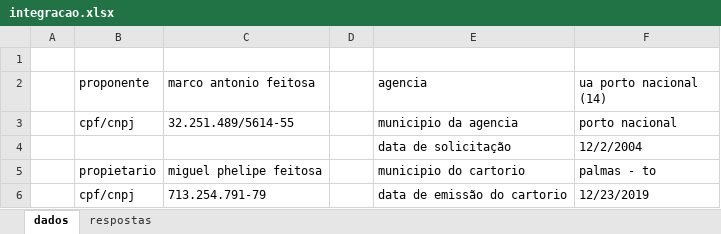
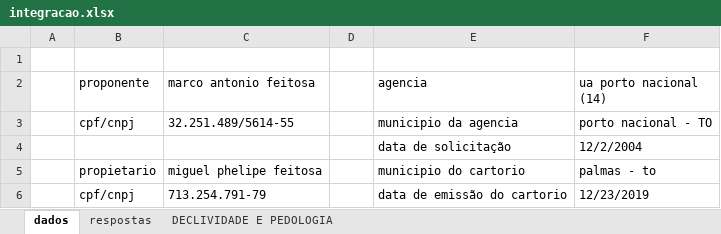
Before and after one commit to marcoantonio567/descritivo, an Excel workbook: integracao.xlsx, sheet dados, drawn as a sheet; only a part is shown; values as stored, in another font and other column widths than the file's, no cell formats; the diff names each change by its address in the sheet, - before the commit and + after, or states it on an @@ line.

```diff
--- a/integracao.xlsx (sheet dados)
+++ b/integracao.xlsx (sheet dados)
+sheet tab: DECLIVIDADE E PEDOLOGIA
-F3 (ua porto nacional (14)): porto nacional
+F3 (ua porto nacional (14)): porto nacional - TO
```
Also changed, not shown: cell formats, 8 other files.
